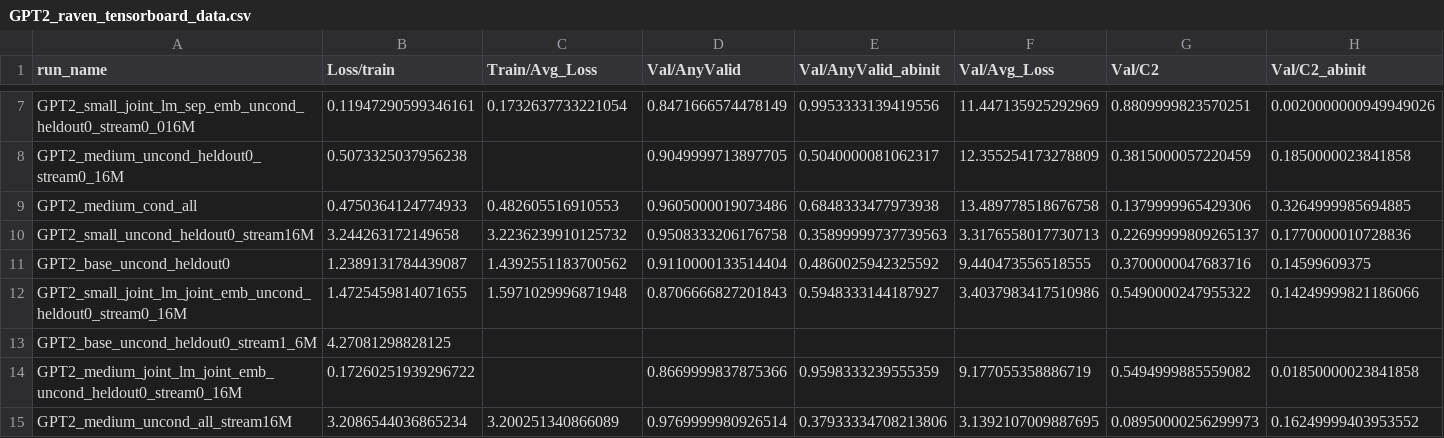
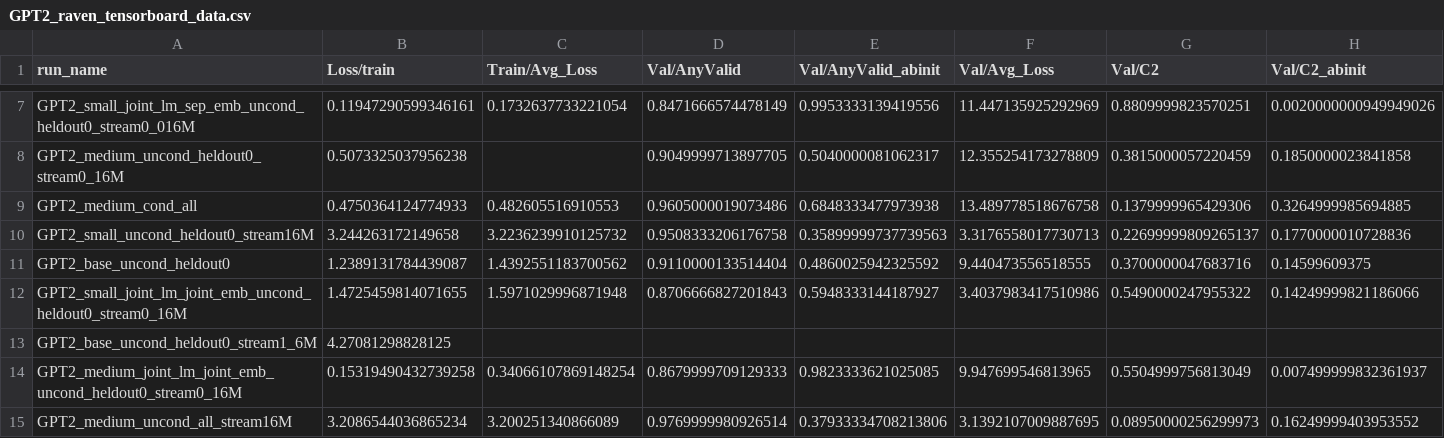
Before and after one commit to Animadversio/DiffusionReasoning, a CSV file: Tables/GPT2_raven_tensorboard_data.csv, drawn as a sheet; only a part is shown, gaps mark what is left out; removed rows and columns are numbered as before the commit, all else as after; rows hold the shown columns only; the diff covers the shown part only; the diff names each change by its address in the sheet, - before the commit and + after, or states it on an @@ line.

```diff
--- a/Tables/GPT2_raven_tensorboard_data.csv
+++ b/Tables/GPT2_raven_tensorboard_data.csv
-row 14: GPT2_medium_joint_lm_joint_emb_uncond_heldout0_stream0_16M | 0.17260251939296722 |  | 0.8669999837875366 | 0.9598333239555359 | 9.177055358886719 | 0.5494999885559082 | 0.01850000023841858
+row 14: GPT2_medium_joint_lm_joint_emb_uncond_heldout0_stream0_16M | 0.15319490432739258 | 0.34066107869148254 | 0.8679999709129333 | 0.9823333621025085 | 9.947699546813965 | 0.5504999756813049 | 0.007499999832361937
```
Also changed, not shown: 5 added rows and 2 removed rows elsewhere in this file, Tables/GPT_raven_tensorboard_data_last10.csv, Tables/GPT_raven_tensorboard_data_last10_annotated.csv, 1 other file.
